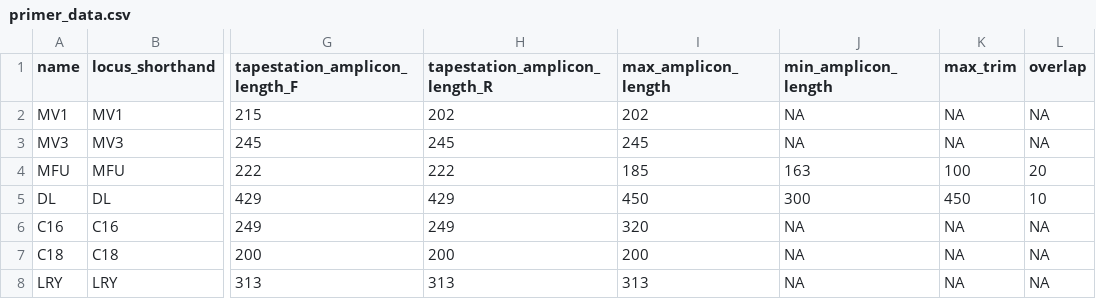
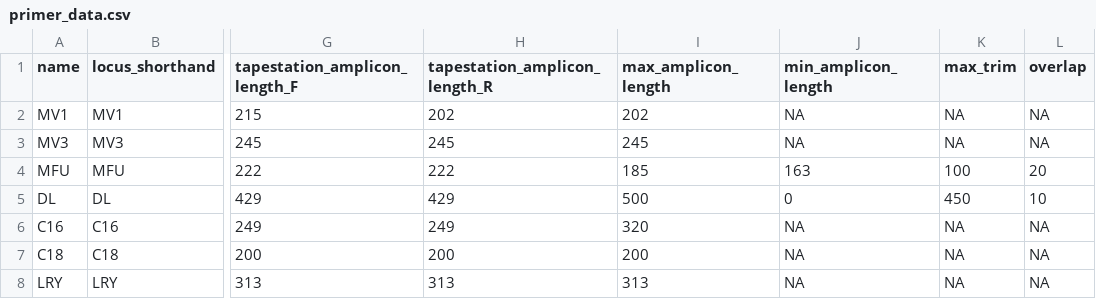
Before and after one commit to MMARINeDNA/metabarcoding_QAQC_pipeline, a CSV file: metadata/primer_data.csv, drawn as a sheet; only a part is shown, gaps mark what is left out; the diff names each change by its address in the sheet, - before the commit and + after, or states it on an @@ line.

Commit message:
changed min and max length filter to filtering nothing for now

```diff
--- a/metadata/primer_data.csv
+++ b/metadata/primer_data.csv
-I5 (max_amplicon_length): 450
+I5 (max_amplicon_length): 500
-J5 (min_amplicon_length): 300
+J5 (min_amplicon_length): 0
```
